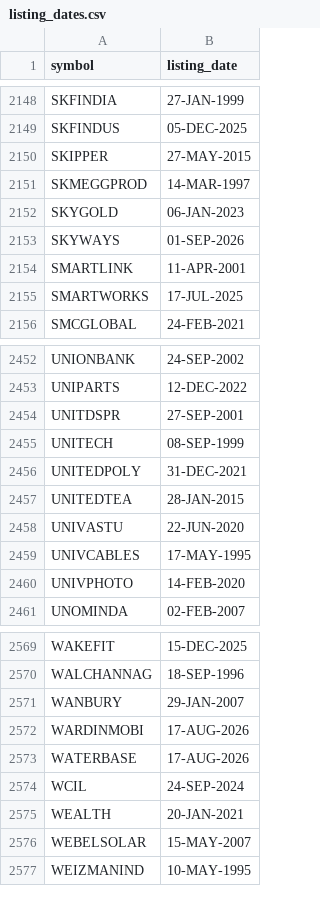
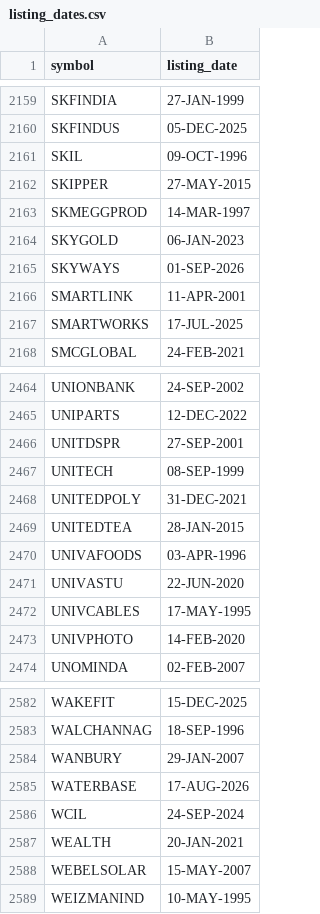
Before and after one commit to gbombx420/strong-sector-finder, a CSV file: listing_dates.csv, drawn as a sheet; only a part is shown, gaps mark what is left out; the diff covers the shown part only.

```diff
--- a/listing_dates.csv
+++ b/listing_dates.csv
@@ -2149,2 +2160,3 @@ SKFINDIA,27-JAN-1999
 SKFINDUS,05-DEC-2025
+SKIL,09-OCT-1996
 SKIPPER,27-MAY-2015
@@ -2457,2 +2469,3 @@ UNITEDPOLY,31-DEC-2021
 UNITEDTEA,28-JAN-2015
+UNIVAFOODS,03-APR-1996
 UNIVASTU,22-JUN-2020
@@ -2571,3 +2584,2 @@ WALCHANNAG,18-SEP-1996
 WANBURY,29-JAN-2007
-WARDINMOBI,17-AUG-2026
 WATERBASE,17-AUG-2026
```
Also changed, not shown: 11 added rows elsewhere in this file, 2 other files.
